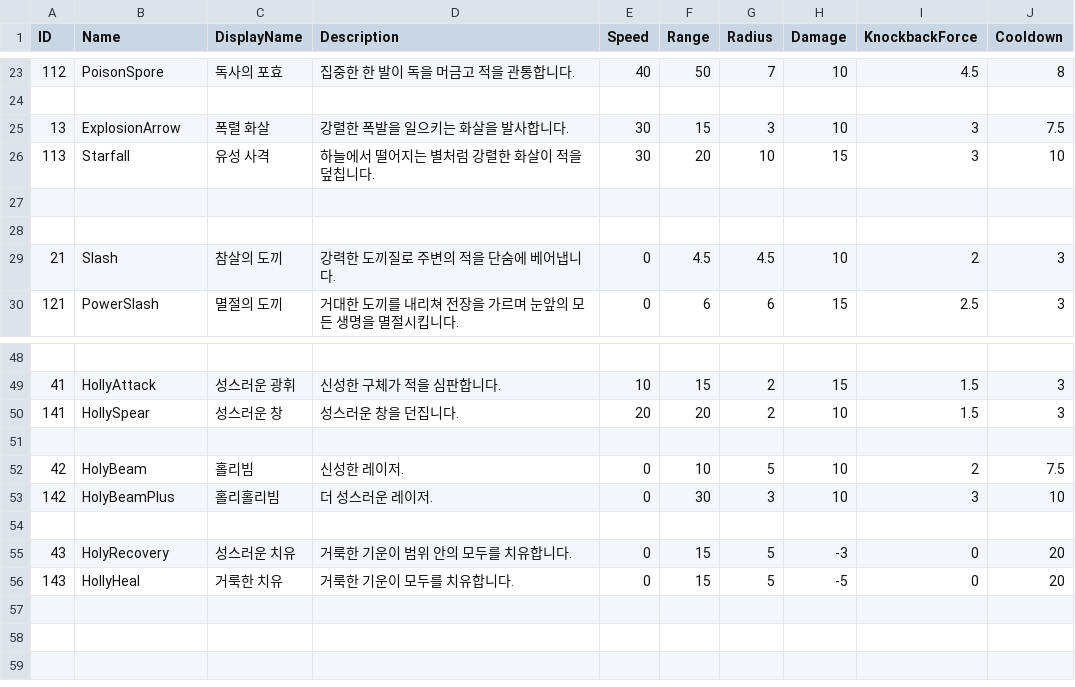
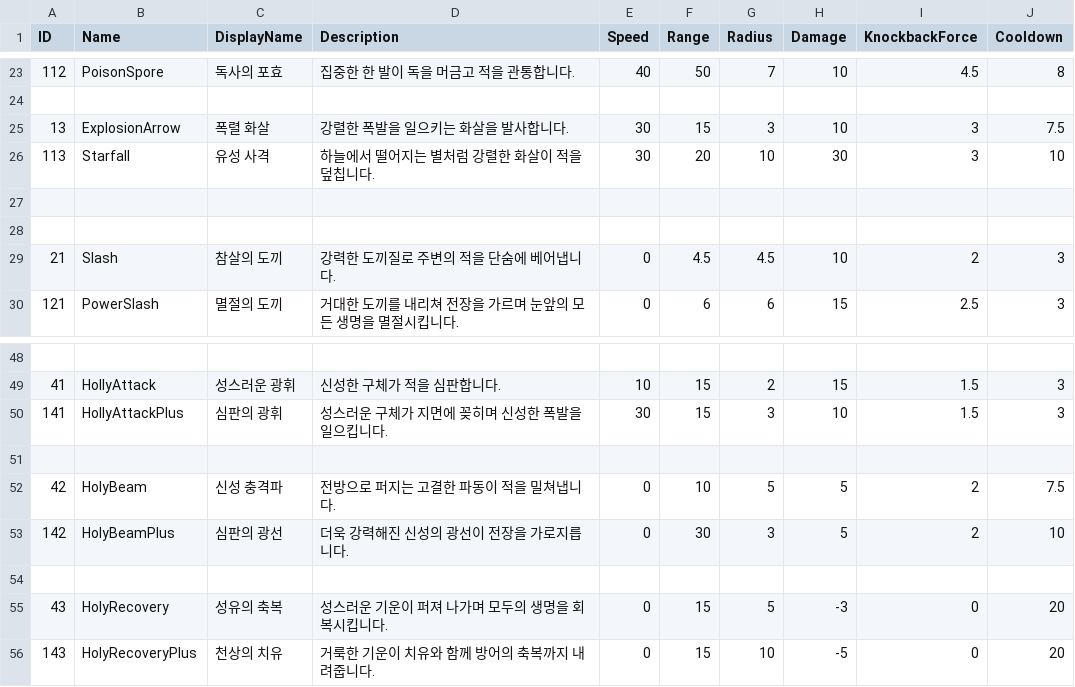
Before and after one commit to WarlocksOrganization/NeoWarlock, a CSV file: UnityBuild/Assets/Resources/Data/AttacksData.csv, drawn as a sheet; only a part is shown, gaps mark what is left out.

```diff
--- a/UnityBuild/Assets/Resources/Data/AttacksData.csv
+++ b/UnityBuild/Assets/Resources/Data/AttacksData.csv
@@ -25,3 +25,3 @@ ID,Name,DisplayName,Description,Speed,Range,Radius,Damage,KnockbackForce,Cooldow
 13,ExplosionArrow,폭렬 화살,강렬한 폭발을 일으키는 화살을 발사합니다.,30,15,3,10,3,7.5
-113,Starfall,유성 사격,하늘에서 떨어지는 별처럼 강렬한 화살이 적을 덮칩니다.,30,20,10,15,3,10
+113,Starfall,유성 사격,하늘에서 떨어지는 별처럼 강렬한 화살이 적을 덮칩니다.,30,20,10,30,3,10
 
@@ -49,8 +49,8 @@ ID,Name,DisplayName,Description,Speed,Range,Radius,Damage,KnockbackForce,Cooldow
 41,HollyAttack,성스러운 광휘,신성한 구체가 적을 심판합니다.,10,15,2,15,1.5,3
-141,HollySpear,성스러운 창,성스러운 창을 던집니다.,20,20,2,10,1.5,3
+141,HollyAttackPlus,심판의 광휘,성스러운 구체가 지면에 꽂히며 신성한 폭발을 일으킵니다.,30,15,3,10,1.5,3
 
-42,HolyBeam,홀리빔,신성한 레이저.,0,10,5,10,2,7.5
-142,HolyBeamPlus,홀리홀리빔,더 성스러운 레이저.,0,30,3,10,3,10
+42,HolyBeam,신성 충격파,전방으로 퍼지는 고결한 파동이 적을 밀쳐냅니다.,0,10,5,5,2,7.5
+142,HolyBeamPlus,심판의 광선, 더욱 강력해진 신성의 광선이 전장을 가로지릅니다.,0,30,3,5,2,10
 
-43,HolyRecovery,성스러운 치유,거룩한 기운이 범위 안의 모두를 치유합니다.,0,15,5,-3,0,20
-143,HollyHeal,거룩한 치유,거룩한 기운이 모두를 치유합니다.,0,15,5,-5,0,20
+43,HolyRecovery,성유의 축복,성스러운 기운이 퍼져 나가며 모두의 생명을 회복시킵니다.,0,15,5,-3,0,20
+143,HolyRecoveryPlus,천상의 치유,거룩한 기운이 치유와 함께 방어의 축복까지 내려줍니다.,0,15,10,-5,0,20
```
Also changed, not shown: UnityBuild/Assets/Resources/Data/CharacterClassData.csv, UnityBuild/Assets/Resources/Data/PlayerCardsData.csv, 35 other files.
